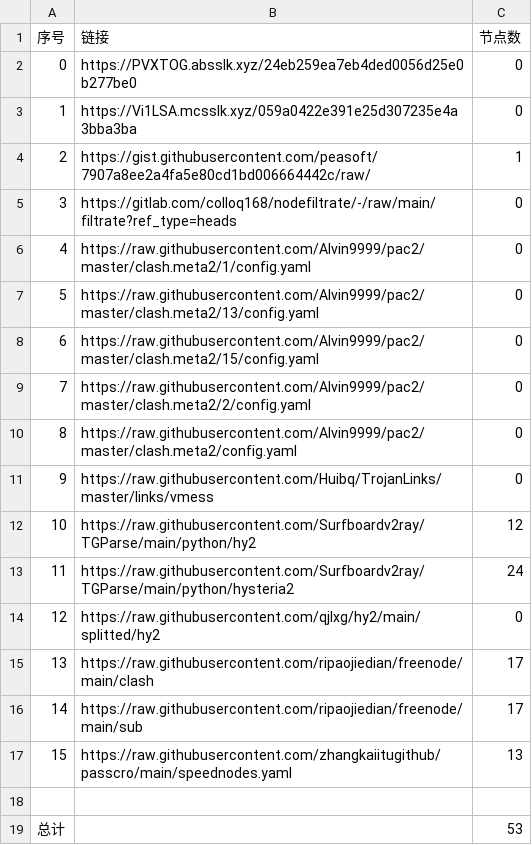
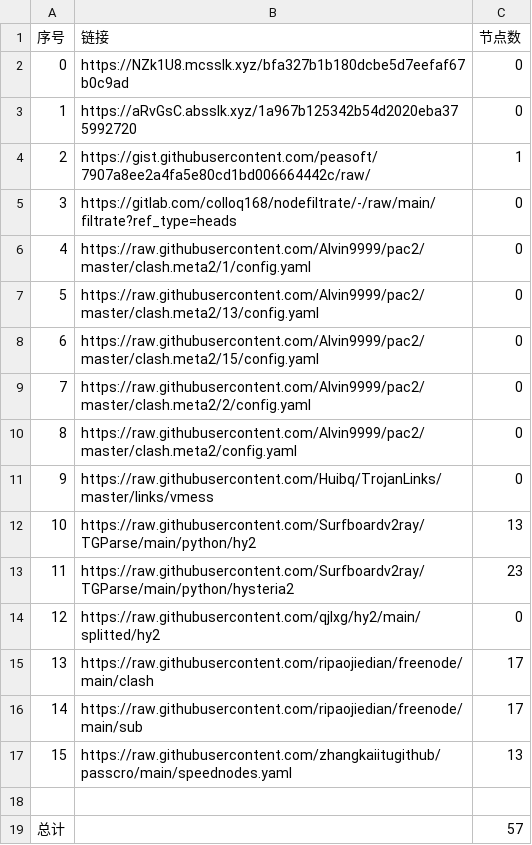
Before and after one commit to BiliRumble/NoMoreRules, a CSV file: list_result.csv, drawn as a sheet.

```diff
--- a/list_result.csv
+++ b/list_result.csv
@@ -1,4 +1,4 @@
 序号,链接,节点数
-0,https://PVXTOG.absslk.xyz/24eb259ea7eb4ded0056d25e0b277be0,0
-1,https://Vi1LSA.mcsslk.xyz/059a0422e391e25d307235e4a3bba3ba,0
+0,https://NZk1U8.mcsslk.xyz/bfa327b1b180dcbe5d7eefaf67b0c9ad,0
+1,https://aRvGsC.absslk.xyz/1a967b125342b54d2020eba375992720,0
 2,https://gist.githubusercontent.com/peasoft/7907a8ee2a4fa5e80cd1bd006664442c/raw/,1
@@ -11,4 +11,4 @@
 9,https://raw.githubusercontent.com/Huibq/TrojanLinks/master/links/vmess,0
-10,https://raw.githubusercontent.com/Surfboardv2ray/TGParse/main/python/hy2,12
-11,https://raw.githubusercontent.com/Surfboardv2ray/TGParse/main/python/hysteria2,24
+10,https://raw.githubusercontent.com/Surfboardv2ray/TGParse/main/python/hy2,13
+11,https://raw.githubusercontent.com/Surfboardv2ray/TGParse/main/python/hysteria2,23
 12,https://raw.githubusercontent.com/qjlxg/hy2/main/splitted/hy2,0
@@ -18,2 +18,2 @@
 
-总计,,53
+总计,,57
```
Also changed, not shown: 5 other files.
